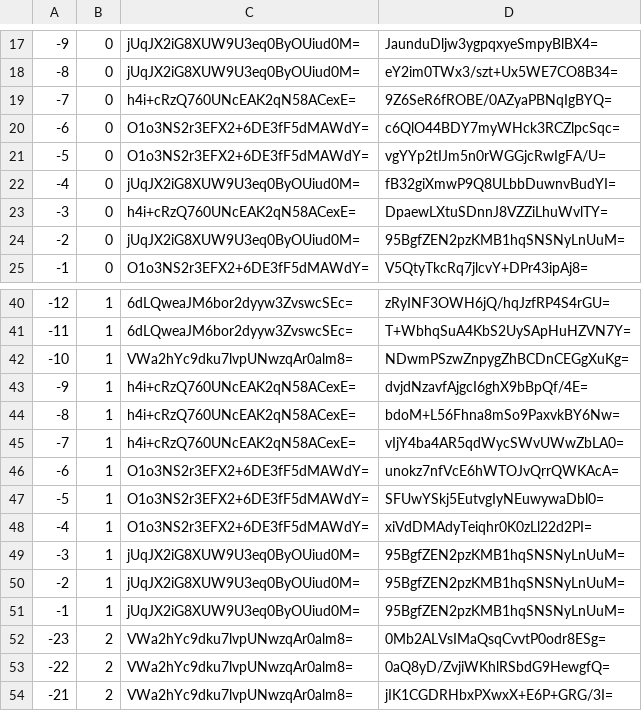
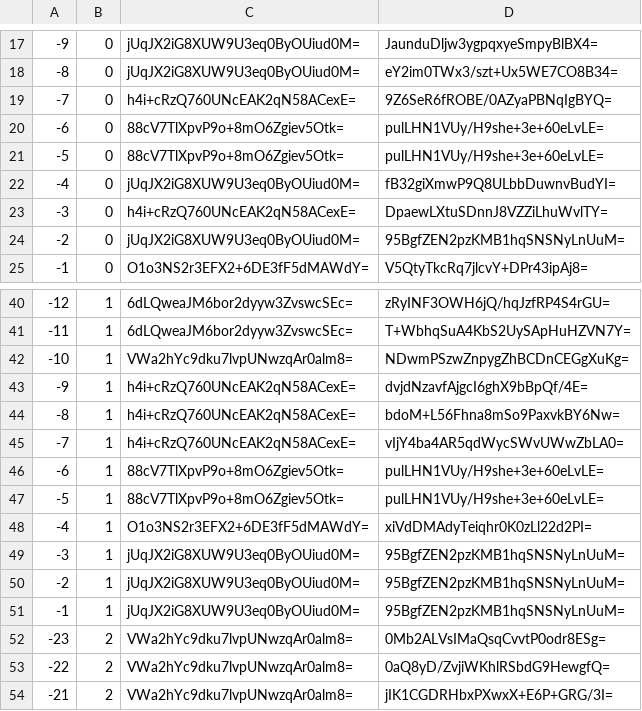
Before and after one commit to mochimochiomochi/mochicraftmap2, a CSV file: overworld/tiles/zoom.-1/metadata/k.-1.0.csv, drawn as a sheet; only a part is shown, gaps mark what is left out.

```diff
--- a/overworld/tiles/zoom.-1/metadata/k.-1.0.csv
+++ b/overworld/tiles/zoom.-1/metadata/k.-1.0.csv
@@ -19,4 +19,4 @@
 -7,0,h4i+cRzQ760UNcEAK2qN58ACexE=,9Z6SeR6fROBE/0AZyaPBNqIgBYQ=
--6,0,O1o3NS2r3EFX2+6DE3fF5dMAWdY=,c6QlO44BDY7myWHck3RCZlpcSqc=
--5,0,O1o3NS2r3EFX2+6DE3fF5dMAWdY=,vgYYp2tIJm5n0rWGGjcRwIgFA/U=
+-6,0,88cV7TlXpvP9o+8mO6Zgiev5Otk=,pulLHN1VUy/H9she+3e+60eLvLE=
+-5,0,88cV7TlXpvP9o+8mO6Zgiev5Otk=,pulLHN1VUy/H9she+3e+60eLvLE=
 -4,0,jUqJX2iG8XUW9U3eq0ByOUiud0M=,fB32giXmwP9Q8ULbbDuwnvBudYI=
@@ -45,4 +45,4 @@
 -7,1,h4i+cRzQ760UNcEAK2qN58ACexE=,vIjY4ba4AR5qdWycSWvUWwZbLA0=
--6,1,O1o3NS2r3EFX2+6DE3fF5dMAWdY=,unokz7nfVcE6hWTOJvQrrQWKAcA=
--5,1,O1o3NS2r3EFX2+6DE3fF5dMAWdY=,SFUwYSkj5EutvgIyNEuwywaDbl0=
+-6,1,88cV7TlXpvP9o+8mO6Zgiev5Otk=,pulLHN1VUy/H9she+3e+60eLvLE=
+-5,1,88cV7TlXpvP9o+8mO6Zgiev5Otk=,pulLHN1VUy/H9she+3e+60eLvLE=
 -4,1,O1o3NS2r3EFX2+6DE3fF5dMAWdY=,xiVdDMAdyTeiqhr0K0zLl22d2PI=
```
Also changed, not shown: overworld/tiles/zoom.-1/metadata/k.1.1.csv, overworld/tiles/zoom.-2/metadata/k.-1.0.csv, 24 other files.
